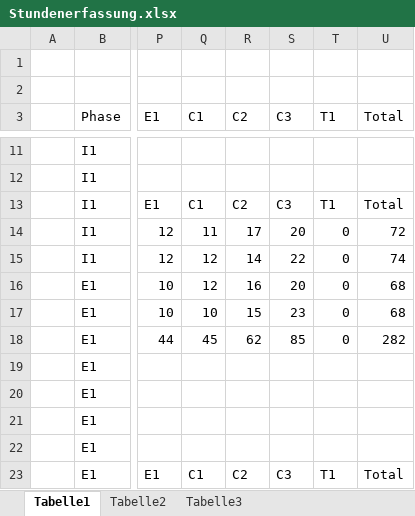
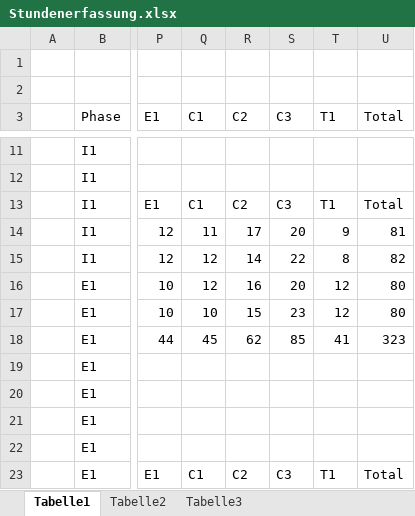
Before and after one commit to docker-apps/Docker, an Excel workbook: Documents/Projektmanagement/Stundenerfassung.xlsx, sheet Tabelle1, drawn as a sheet; only a part is shown, gaps mark what is left out; values as stored, in another font and other column widths than the file's, no borders; table styles not drawn; the diff covers the shown part only; the diff names each change by its address in the sheet, - before the commit and + after, or states it on an @@ line.

```diff
--- a/Documents/Projektmanagement/Stundenerfassung.xlsx (sheet Tabelle1)
+++ b/Documents/Projektmanagement/Stundenerfassung.xlsx (sheet Tabelle1)
-T14 (T1): 0
+T14 (T1): 9
-U14 (Total): 72
+U14 (Total): 81
-T15 (T1): 0
+T15 (T1): 8
-U15 (Total): 74
+U15 (Total): 82
-T16:T17 (T1): 0
+T16:T17 (T1): 12
-U16:U17 (Total): 68
+U16:U17 (Total): 80
-T18 (T1): 0
+T18 (T1): 41
-U18 (Total): 282
+U18 (Total): 323
```
Also changed, not shown: 17 added rows, 17 removed rows and 50 edited cells elsewhere in this sheet, Documents/Projektmanagement/Schlusspräsentation_Projektmanagement.xlsx.
